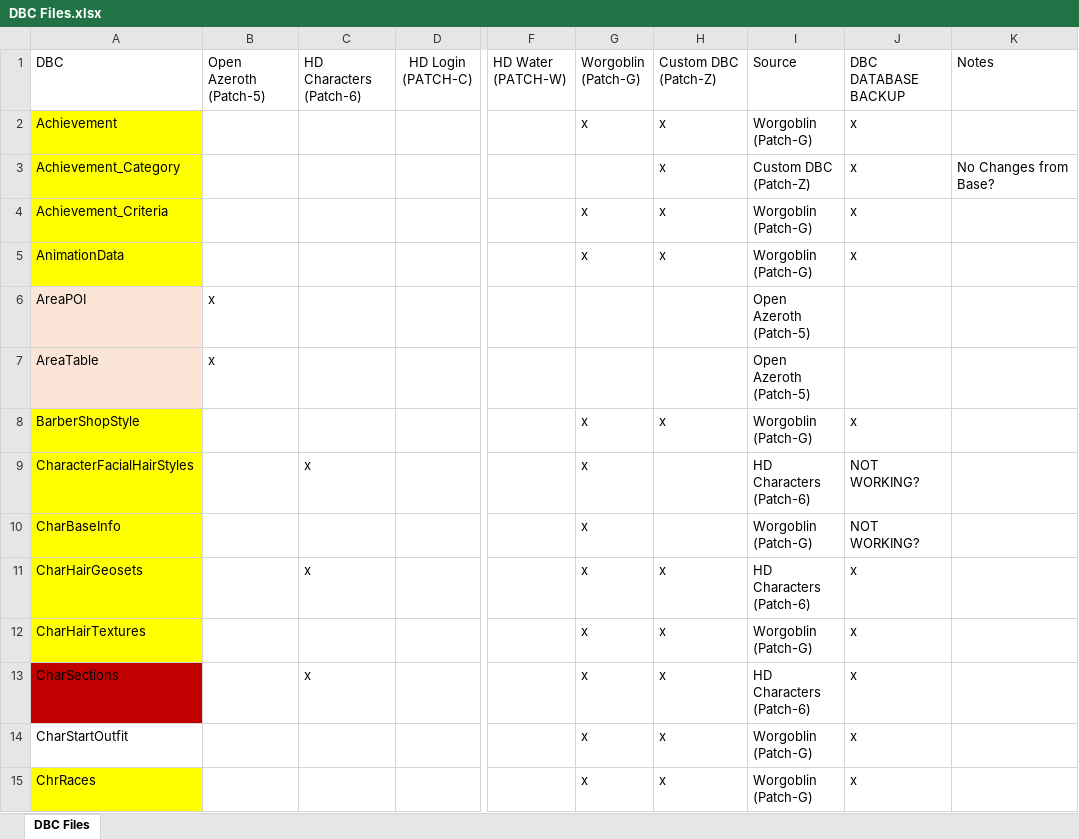
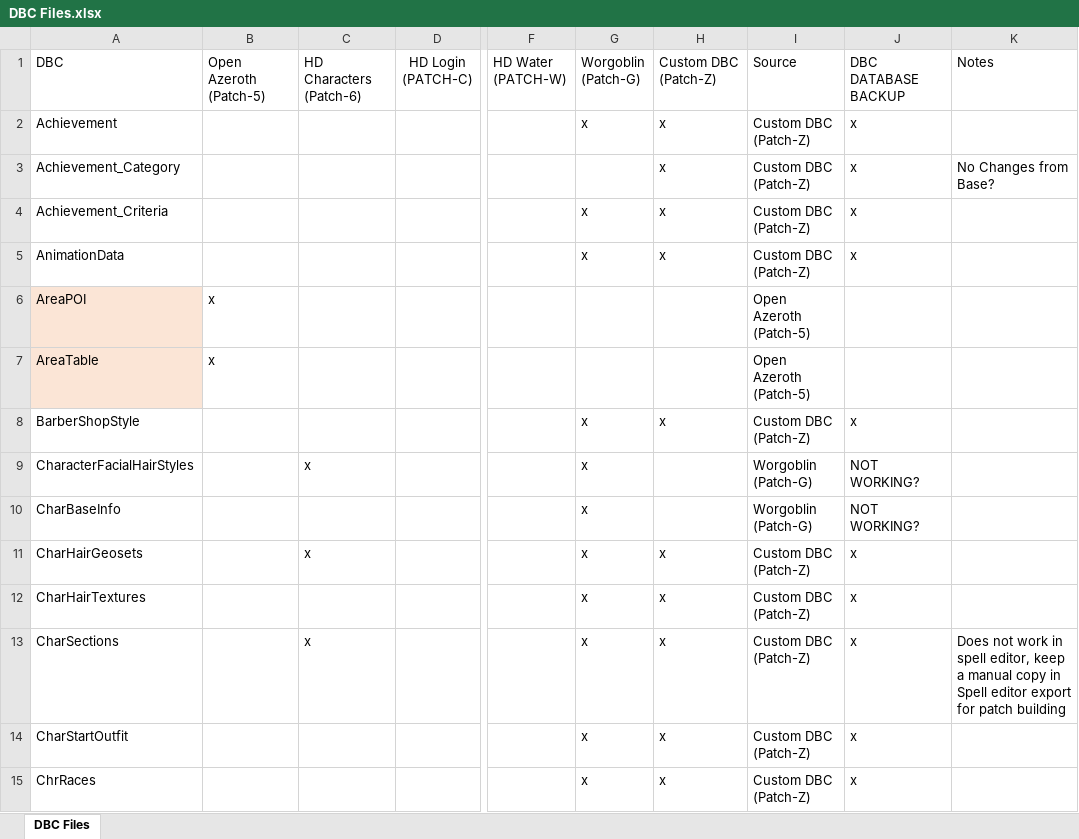
Before and after one commit to ZepplinCore-Development/Zeppelin-Craft, an Excel workbook: Scripts/DBC Files.xlsx, sheet DBC Files, drawn as a sheet; only a part is shown, gaps mark what is left out; values as stored, in another font and other column widths than the file's, no borders; table styles not drawn; ↵ is a line break in a cell; the diff covers the shown part only; the diff names each change by its address in the sheet, - before the commit and + after, or states it on an @@ line.

```diff
--- a/Scripts/DBC Files.xlsx (sheet DBC Files)
+++ b/Scripts/DBC Files.xlsx (sheet DBC Files)
-A2:A5 fill: #FFFF00
+A2:A5 fill: none
-I2: Worgoblin ↵ (Patch-G)
+I2: Custom DBC ↵ (Patch-Z)
-I4:I5: Worgoblin ↵ (Patch-G)
+I4:I5: Custom DBC ↵ (Patch-Z)
-A8:A12 fill: #FFFF00
+A8:A12 fill: none
-I8: Worgoblin ↵ (Patch-G)
+I8: Custom DBC ↵ (Patch-Z)
-I9: HD Characters ↵ (Patch-6)
+I9: Worgoblin ↵ (Patch-G)
-I11: HD Characters ↵ (Patch-6)
+I11: Custom DBC ↵ (Patch-Z)
-I12: Worgoblin ↵ (Patch-G)
+I12: Custom DBC ↵ (Patch-Z)
-A13 fill: #C00000
+A13 fill: none
-I13: HD Characters ↵ (Patch-6)
+I13: Custom DBC ↵ (Patch-Z)
-K13: (empty)
+K13: Does not work in spell editor, keep a manual copy in Spell editor export for patch building
-I14:I15: Worgoblin ↵ (Patch-G)
+I14:I15: Custom DBC ↵ (Patch-Z)
-A15 fill: #FFFF00
+A15 fill: none
```
Also changed, not shown: 23 edited cells and cell formats elsewhere in this sheet, formulas that keep their value, 20 other files.
